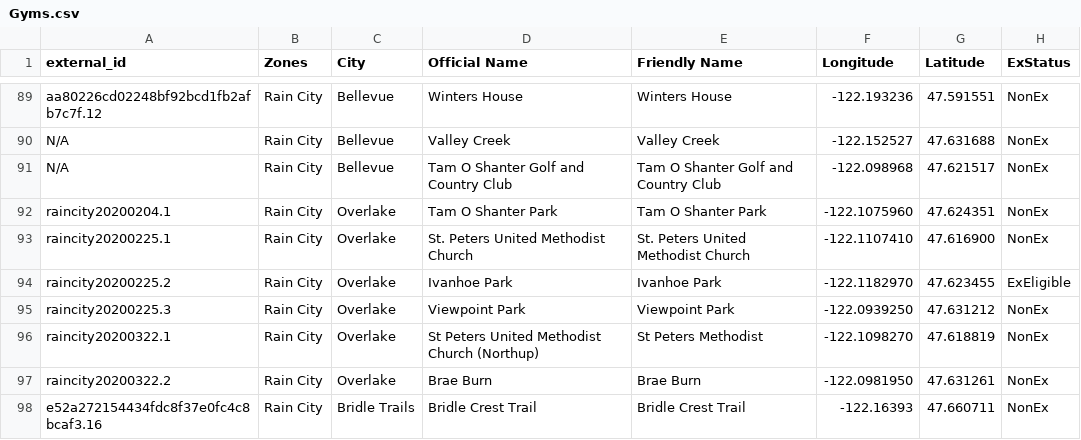
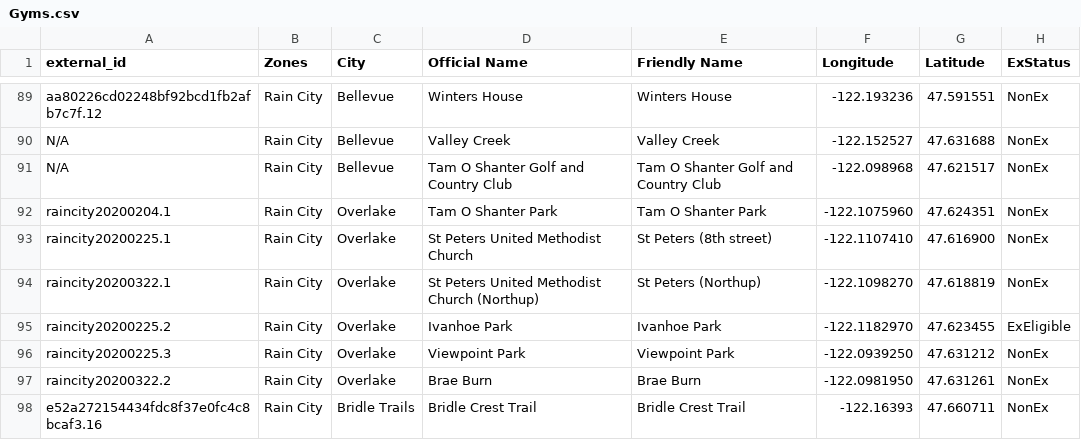
Before and after one commit to cguerrerCS/rotombot, a CSV file: data/Gyms.csv, drawn as a sheet; only a part is shown, gaps mark what is left out.

Commit message:
rename st peters gyms for easier use (#109)

```diff
--- a/data/Gyms.csv
+++ b/data/Gyms.csv
@@ -92,6 +92,6 @@ N/A,Rain City,Bellevue,Tam O Shanter Golf and Country Club,Tam O Shanter Golf an
 raincity20200204.1,Rain City,Overlake,Tam O Shanter Park,Tam O Shanter Park,-122.1075960,47.624351,NonEx
-raincity20200225.1,Rain City,Overlake,St. Peters United Methodist Church,St. Peters United Methodist Church,-122.1107410,47.616900,NonEx
+raincity20200225.1,Rain City,Overlake,St Peters United Methodist Church,St Peters (8th street),-122.1107410,47.616900,NonEx
+raincity20200322.1,Rain City,Overlake,St Peters United Methodist Church (Northup),St Peters (Northup),-122.1098270,47.618819,NonEx
 raincity20200225.2,Rain City,Overlake,Ivanhoe Park,Ivanhoe Park,-122.1182970,47.623455,ExEligible
 raincity20200225.3,Rain City,Overlake,Viewpoint Park,Viewpoint Park,-122.0939250,47.631212,NonEx
-raincity20200322.1,Rain City,Overlake,St Peters United Methodist Church (Northup),St Peters Methodist,-122.1098270,47.618819,NonEx
 raincity20200322.2,Rain City,Overlake,Brae Burn,Brae Burn,-122.0981950,47.631261,NonEx
```
